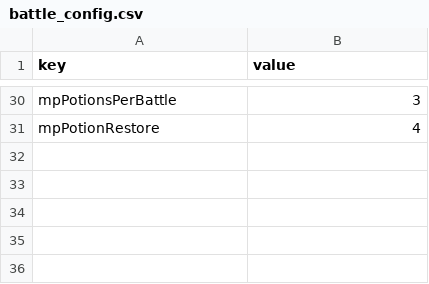
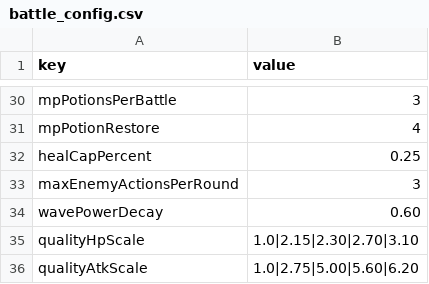
Before and after one commit to lindebei/ljjh-unity, a CSV file: Assets/Data/battle_config.csv, drawn as a sheet; only a part is shown, gaps mark what is left out.

```diff
--- a/Assets/Data/battle_config.csv
+++ b/Assets/Data/battle_config.csv
@@ -31 +31,6 @@ mpPotionsPerBattle,3
 mpPotionRestore,4
+healCapPercent,0.25
+maxEnemyActionsPerRound,3
+wavePowerDecay,0.60
+qualityHpScale,1.0|2.15|2.30|2.70|3.10
+qualityAtkScale,1.0|2.75|5.00|5.60|6.20
```
Also changed, not shown: 7 other files.
